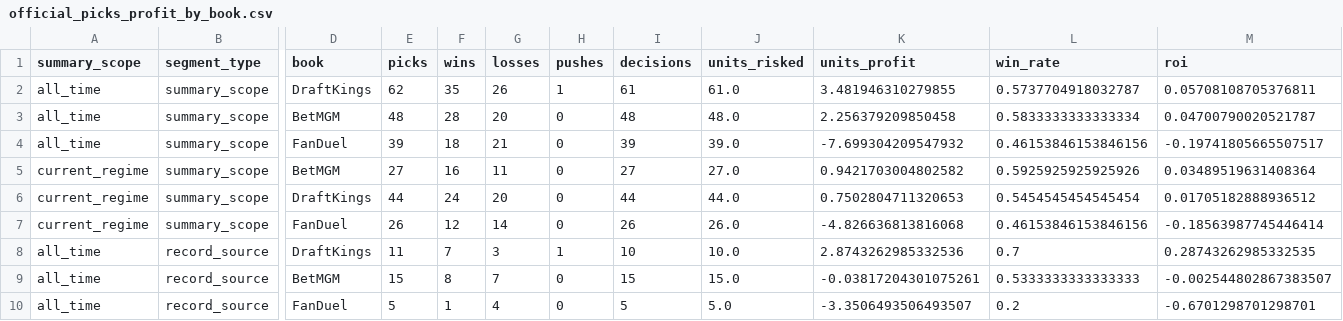
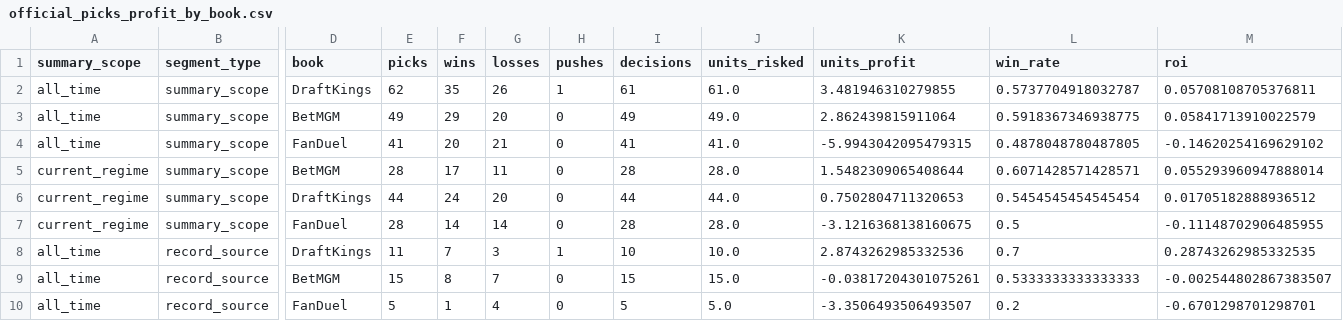
Before and after one commit to Ethrogo/proGramble, a CSV file: MLB/data/tracking/official_picks_profit_by_book.csv, drawn as a sheet; only a part is shown, gaps mark what is left out; the diff covers the shown part only; the diff names each change by its address in the sheet, - before the commit and + after, or states it on an @@ line.

```diff
--- a/MLB/data/tracking/official_picks_profit_by_book.csv
+++ b/MLB/data/tracking/official_picks_profit_by_book.csv
-E3 (picks): 48
+E3 (picks): 49
-F3 (wins): 28
+F3 (wins): 29
-I3 (decisions): 48
+I3 (decisions): 49
-J3 (units_risked): 48.0
+J3 (units_risked): 49.0
-K3 (units_profit): 2.256379209850458
+K3 (units_profit): 2.862439815911064
-L3 (win_rate): 0.5833333333333334
+L3 (win_rate): 0.5918367346938775
-M3 (roi): 0.04700790020521787
+M3 (roi): 0.05841713910022579
-E4 (picks): 39
+E4 (picks): 41
-F4 (wins): 18
+F4 (wins): 20
-I4 (decisions): 39
+I4 (decisions): 41
-J4 (units_risked): 39.0
+J4 (units_risked): 41.0
-K4 (units_profit): -7.699304209547932
+K4 (units_profit): -5.9943042095479315
-L4 (win_rate): 0.46153846153846156
+L4 (win_rate): 0.4878048780487805
-M4 (roi): -0.19741805665507517
+M4 (roi): -0.14620254169629102
-E5 (picks): 27
+E5 (picks): 28
-F5 (wins): 16
+F5 (wins): 17
-I5 (decisions): 27
+I5 (decisions): 28
-J5 (units_risked): 27.0
+J5 (units_risked): 28.0
-K5 (units_profit): 0.9421703004802582
+K5 (units_profit): 1.5482309065408644
-L5 (win_rate): 0.5925925925925926
+L5 (win_rate): 0.6071428571428571
-M5 (roi): 0.03489519631408364
+M5 (roi): 0.055293960947888014
-E7 (picks): 26
+E7 (picks): 28
-F7 (wins): 12
+F7 (wins): 14
-I7 (decisions): 26
+I7 (decisions): 28
-J7 (units_risked): 26.0
+J7 (units_risked): 28.0
-K7 (units_profit): -4.826636813816068
+K7 (units_profit): -3.1216368138160675
-L7 (win_rate): 0.46153846153846156
+L7 (win_rate): 0.5
-M7 (roi): -0.18563987745446414
+M7 (roi): -0.11148702906485955
```
Also changed, not shown: 56 edited cells elsewhere in this file, MLB/data/tracking/official_picks_history.csv, MLB/data/tracking/official_picks_profit_report.csv, 10 other files.
